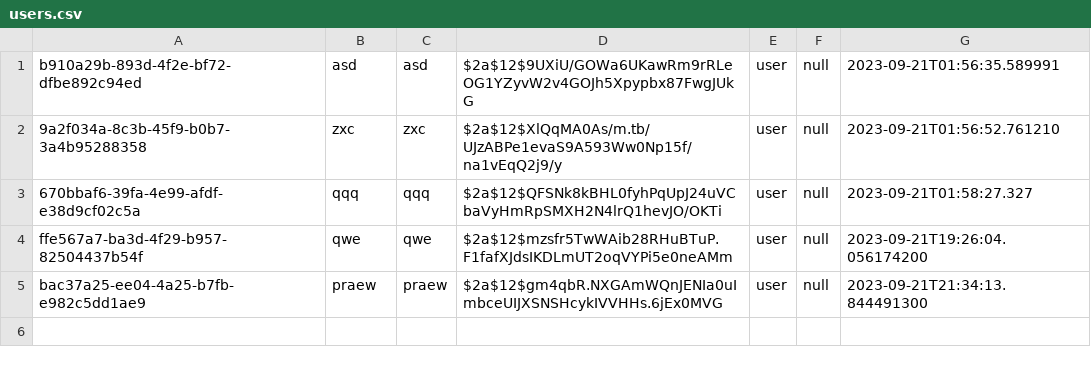
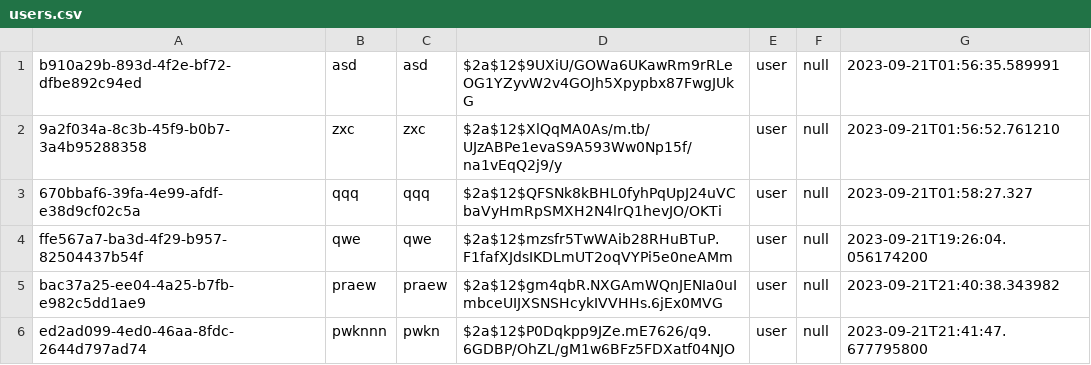
Before and after one commit to Teerut26/Java-Project, a CSV file: data/csv/users.csv, drawn as a sheet.

```diff
--- a/data/csv/users.csv
+++ b/data/csv/users.csv
@@ -4,2 +4,3 @@ b910a29b-893d-4f2e-bf72-dfbe892c94ed,asd,asd,$2a$12$9UXiU/GOWa6UKawRm9rRLeOG1YZy
 ffe567a7-ba3d-4f29-b957-82504437b54f,qwe,qwe,$2a$12$mzsfr5TwWAib28RHuBTuP.F1fafXJdsIKDLmUT2oqVYPi5e0neAMm,user,null,2023-09-21T19:26:04.056174200
-bac37a25-ee04-4a25-b7fb-e982c5dd1ae9,praew,praew,$2a$12$gm4qbR.NXGAmWQnJENIa0uImbceUIJXSNSHcykIVVHHs.6jEx0MVG,user,null,2023-09-21T21:34:13.844491300
+bac37a25-ee04-4a25-b7fb-e982c5dd1ae9,praew,praew,$2a$12$gm4qbR.NXGAmWQnJENIa0uImbceUIJXSNSHcykIVVHHs.6jEx0MVG,user,null,2023-09-21T21:40:38.343982
+ed2ad099-4ed0-46aa-8fdc-2644d797ad74,pwknnn,pwkn,$2a$12$P0Dqkpp9JZe.mE7626/q9.6GDBP/OhZL/gM1w6BFz5FDXatf04NJO,user,null,2023-09-21T21:41:47.677795800
```
Also changed, not shown: 1 other file.
